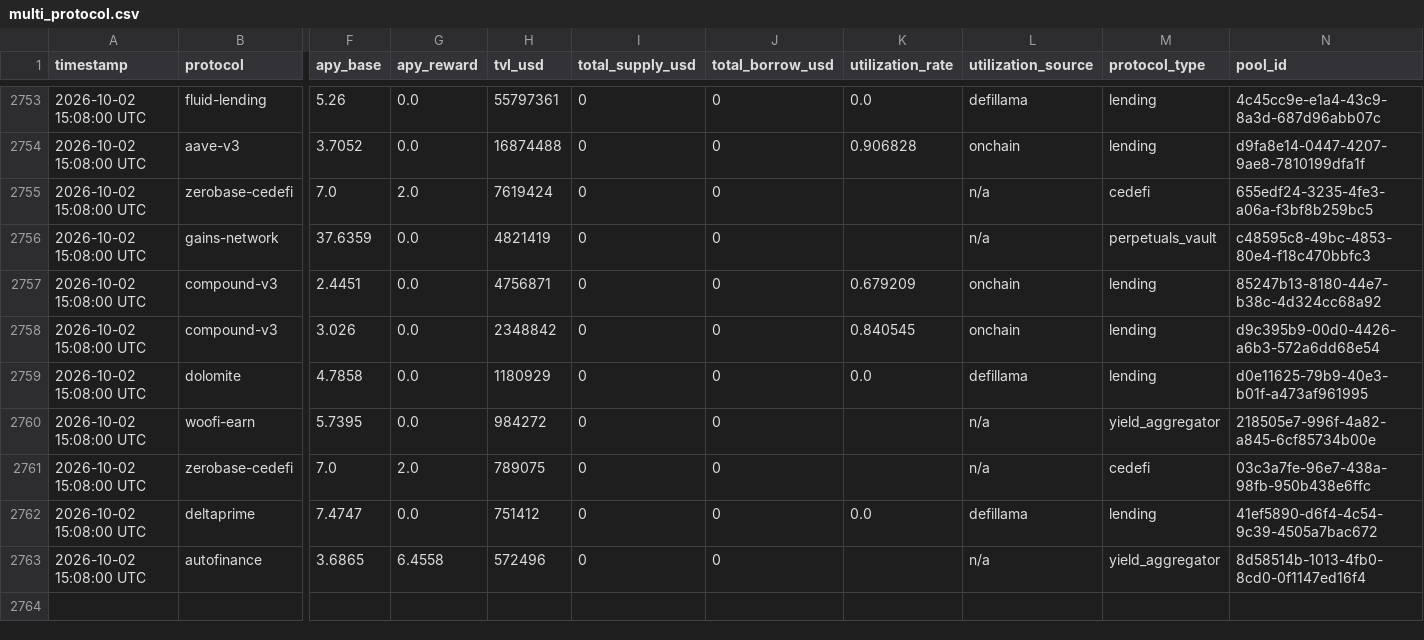
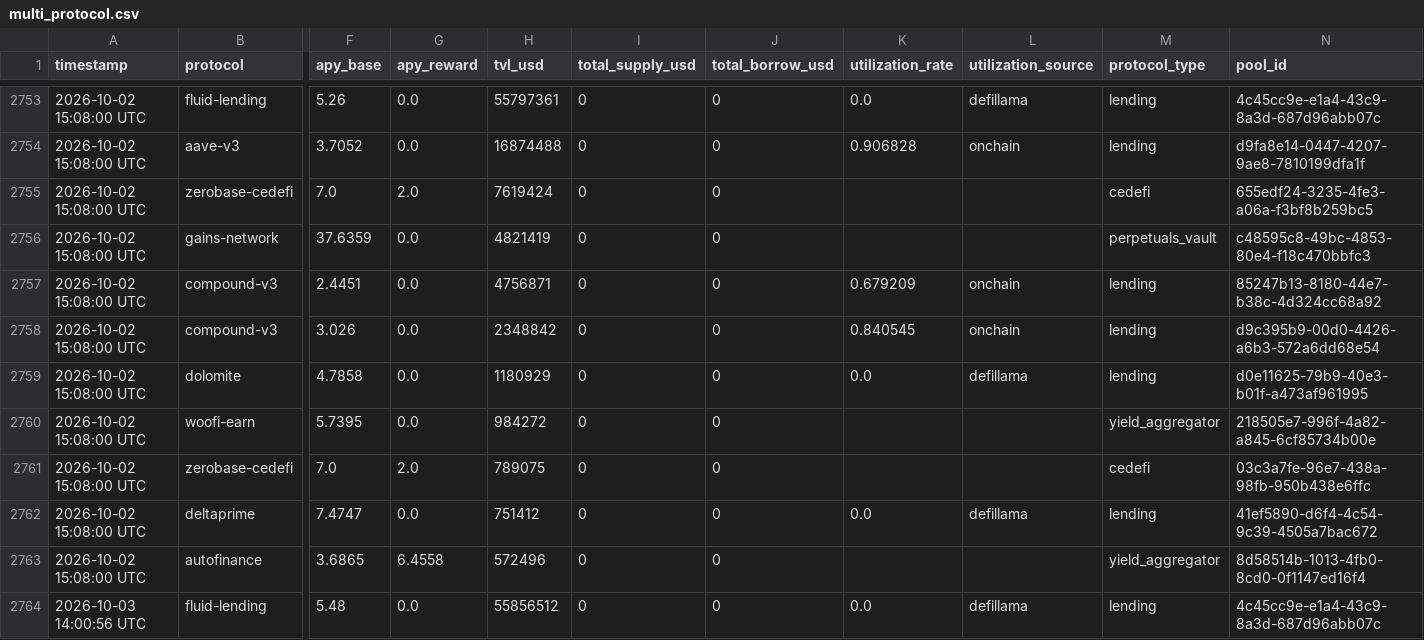
Before and after one commit to m-marcolazzeri/defi-monitor, a CSV file: data/multi_protocol.csv, drawn as a sheet; only a part is shown, gaps mark what is left out; rows hold the shown columns only; the diff covers the shown part only; the diff names each change by its address in the sheet, - before the commit and + after, or states it on an @@ line.

```diff
--- a/data/multi_protocol.csv
+++ b/data/multi_protocol.csv
-L2755:L2756 (utilization_source): n/a
+L2755:L2756 (utilization_source): (empty)
-L2760:L2761 (utilization_source): n/a
+L2760:L2761 (utilization_source): (empty)
-L2763 (utilization_source): n/a
+L2763 (utilization_source): (empty)
+row 2764: 2026-10-03 14:00:56 UTC | fluid-lending | 5.48 | 0.0 | 55856512 | 0 | 0 | 0.0 | defillama | lending | 4c45cc9e-e1a4-43c9-8a3d-687d96abb07c
```
Also changed, not shown: 10 added rows elsewhere in this file, data/anomalies.csv, data/rebalancing_recommendations.csv, 1 other file.
